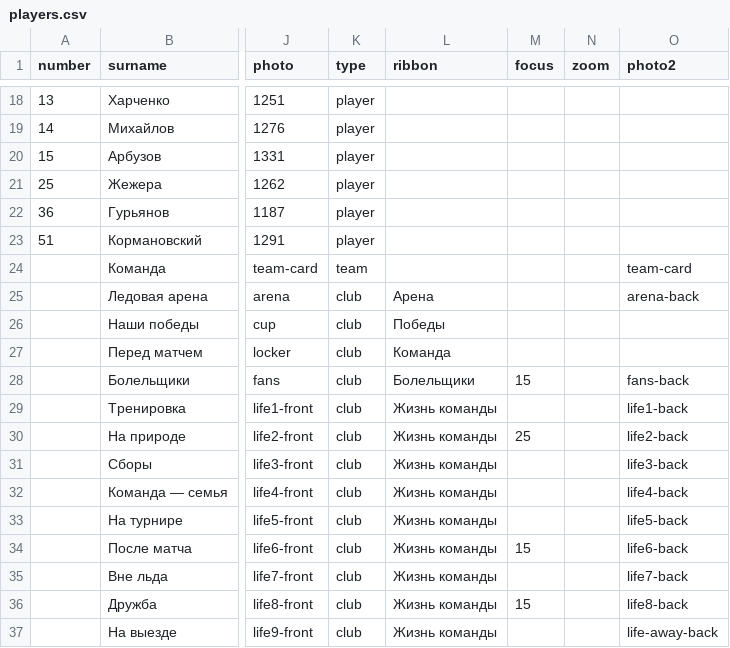
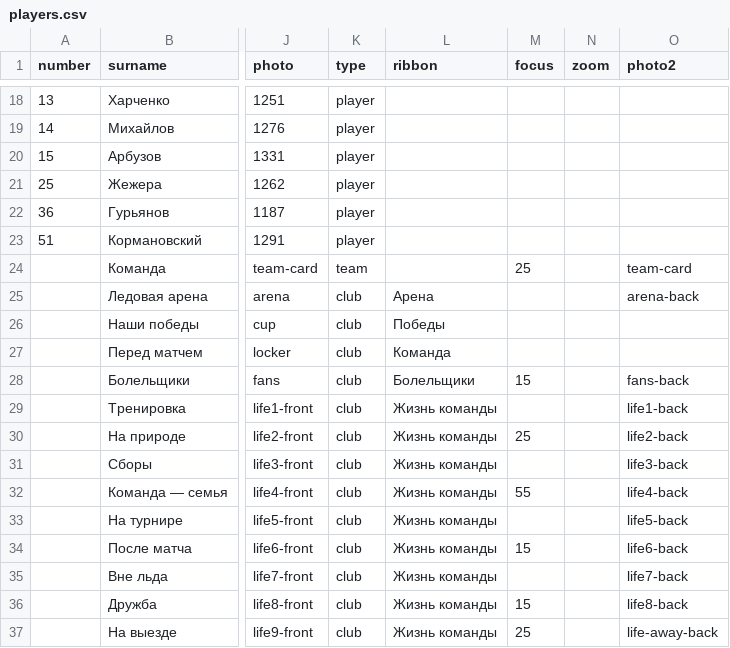
Before and after one commit to andrewmercooloff/hockeystars-app-clean, a CSV file: print/album/teams/dobrynya/players.csv, drawn as a sheet; only a part is shown, gaps mark what is left out; the diff names each change by its address in the sheet, - before the commit and + after, or states it on an @@ line.

```diff
--- a/print/album/teams/dobrynya/players.csv
+++ b/print/album/teams/dobrynya/players.csv
-M24 (focus): (empty)
+M24 (focus): 25
-M32 (focus): (empty)
+M32 (focus): 55
-M37 (focus): (empty)
+M37 (focus): 25
```
Also changed, not shown: 20 other files.
